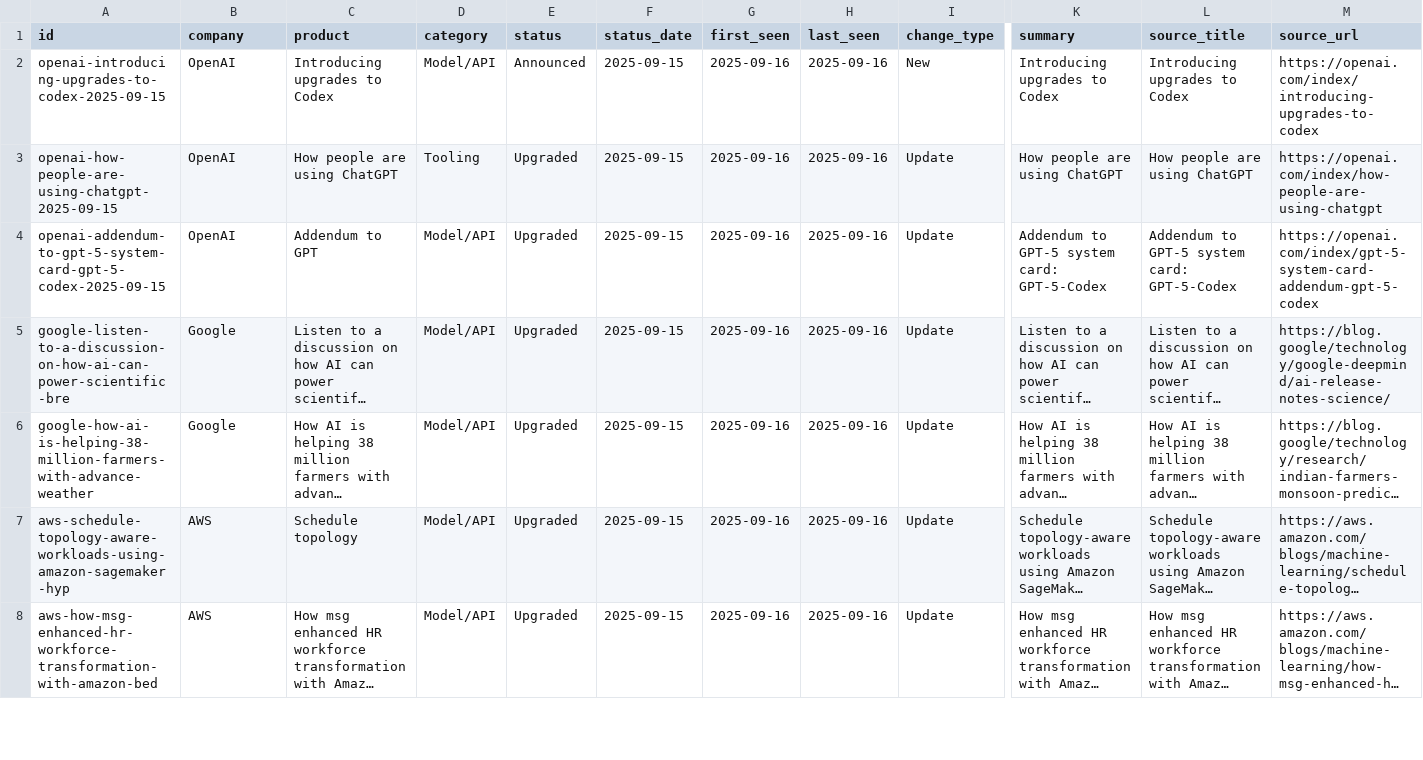
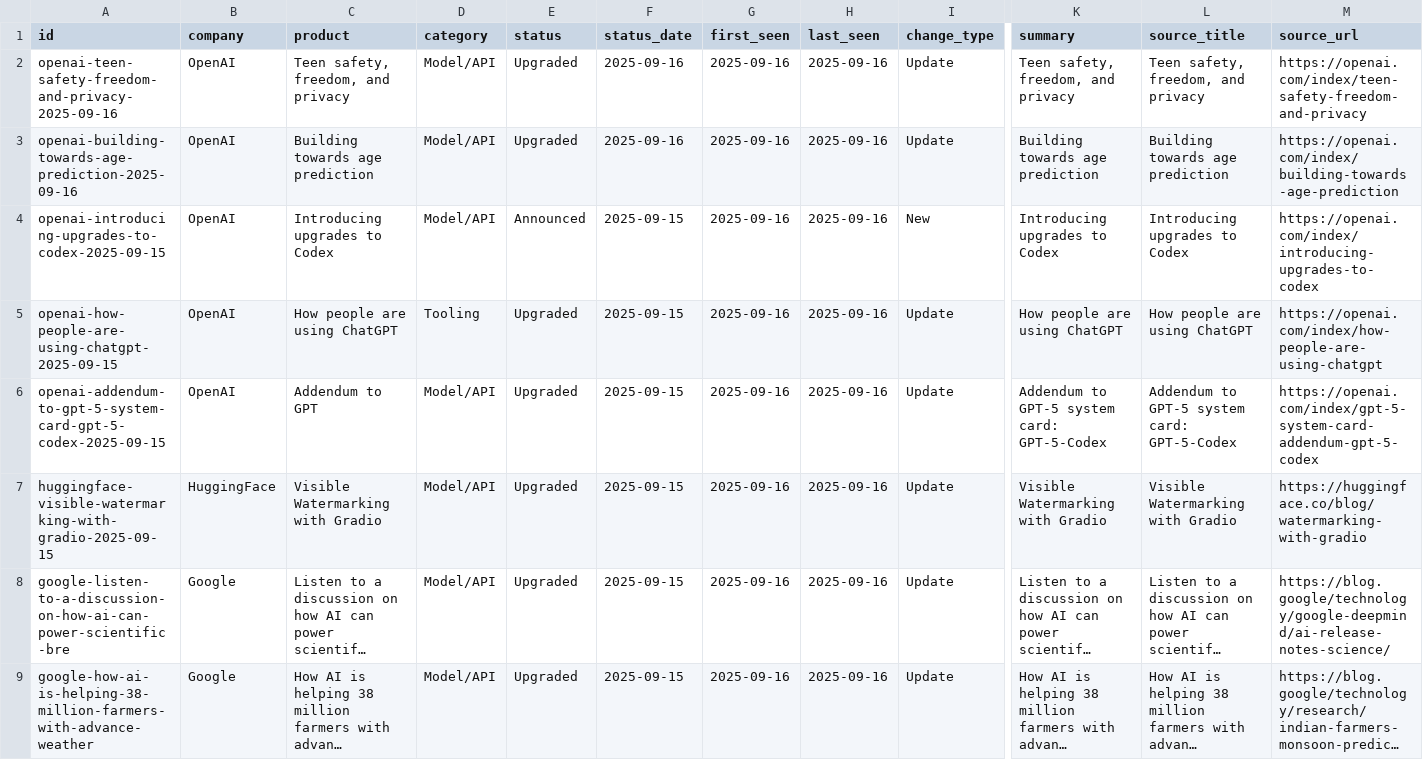
Before and after one commit to thetopham/ai-radar, a CSV file: products.csv, drawn as a sheet; only a part is shown, gaps mark what is left out; the shorter side is filled out with more unchanged rows; long unchanged cells end in …; rows hold the shown columns only; the diff names each change by its address in the sheet, - before the commit and + after, or states it on an @@ line.

```diff
--- a/products.csv
+++ b/products.csv
+row 2: openai-teen-safety-freedom-and-privacy-2025-09-16 | OpenAI | Teen safety, freedom, and privacy | Model/API | Upgraded | 2025-09-16 | 2025-09-16 | 2025-09-16 | Update | Teen safety, freedom, and privacy | Teen safety, freedom, and privacy | https://openai.com/index/teen-safety-freedom-and-privacy
+row 3: openai-building-towards-age-prediction-2025-09-16 | OpenAI | Building towards age prediction | Model/API | Upgraded | 2025-09-16 | 2025-09-16 | 2025-09-16 | Update | Building towards age prediction | Building towards age prediction | https://openai.com/index/building-towards-age-prediction
+row 7: huggingface-visible-watermarking-with-gradio-2025-09-15 | HuggingFace | Visible Watermarking with Gradio | Model/API | Upgraded | 2025-09-15 | 2025-09-16 | 2025-09-16 | Update | Visible Watermarking with Gradio | Visible Watermarking with Gradio | https://huggingface.co/blog/watermarking-with-gradio
```
Also changed, not shown: 1 other file.
